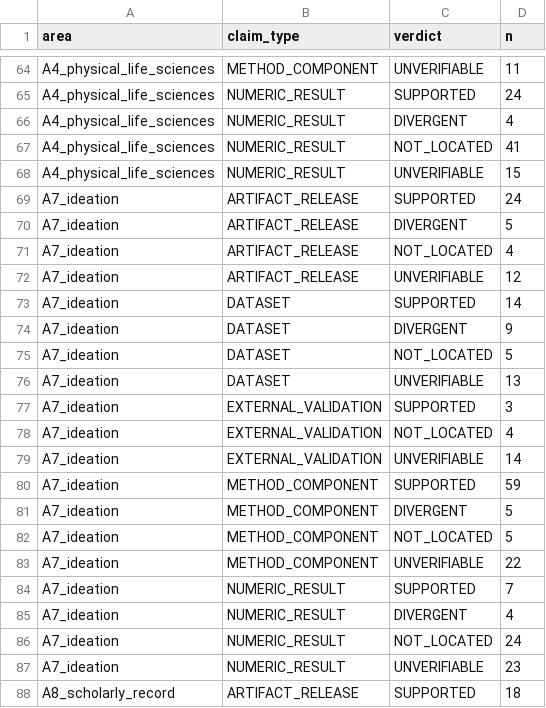
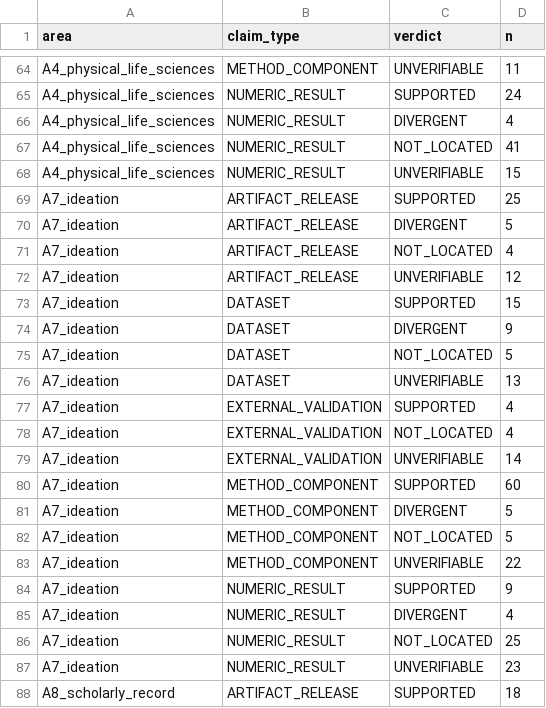
Before and after one commit to Kopachelli/arxiv-frontier, a CSV file: data/phase-r-aggregate.csv, drawn as a sheet; only a part is shown, gaps mark what is left out.

```diff
--- a/data/phase-r-aggregate.csv
+++ b/data/phase-r-aggregate.csv
@@ -68,3 +68,3 @@ A4_physical_life_sciences,NUMERIC_RESULT,NOT_LOCATED,41
 A4_physical_life_sciences,NUMERIC_RESULT,UNVERIFIABLE,15
-A7_ideation,ARTIFACT_RELEASE,SUPPORTED,24
+A7_ideation,ARTIFACT_RELEASE,SUPPORTED,25
 A7_ideation,ARTIFACT_RELEASE,DIVERGENT,5
@@ -72,3 +72,3 @@ A7_ideation,ARTIFACT_RELEASE,NOT_LOCATED,4
 A7_ideation,ARTIFACT_RELEASE,UNVERIFIABLE,12
-A7_ideation,DATASET,SUPPORTED,14
+A7_ideation,DATASET,SUPPORTED,15
 A7_ideation,DATASET,DIVERGENT,9
@@ -76,6 +76,6 @@ A7_ideation,DATASET,NOT_LOCATED,5
 A7_ideation,DATASET,UNVERIFIABLE,13
-A7_ideation,EXTERNAL_VALIDATION,SUPPORTED,3
+A7_ideation,EXTERNAL_VALIDATION,SUPPORTED,4
 A7_ideation,EXTERNAL_VALIDATION,NOT_LOCATED,4
 A7_ideation,EXTERNAL_VALIDATION,UNVERIFIABLE,14
-A7_ideation,METHOD_COMPONENT,SUPPORTED,59
+A7_ideation,METHOD_COMPONENT,SUPPORTED,60
 A7_ideation,METHOD_COMPONENT,DIVERGENT,5
@@ -83,5 +83,5 @@ A7_ideation,METHOD_COMPONENT,NOT_LOCATED,5
 A7_ideation,METHOD_COMPONENT,UNVERIFIABLE,22
-A7_ideation,NUMERIC_RESULT,SUPPORTED,7
+A7_ideation,NUMERIC_RESULT,SUPPORTED,9
 A7_ideation,NUMERIC_RESULT,DIVERGENT,4
-A7_ideation,NUMERIC_RESULT,NOT_LOCATED,24
+A7_ideation,NUMERIC_RESULT,NOT_LOCATED,25
 A7_ideation,NUMERIC_RESULT,UNVERIFIABLE,23
```
Also changed, not shown: 7 other files.
